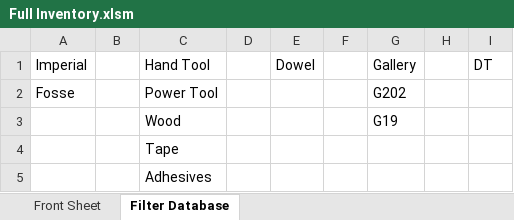
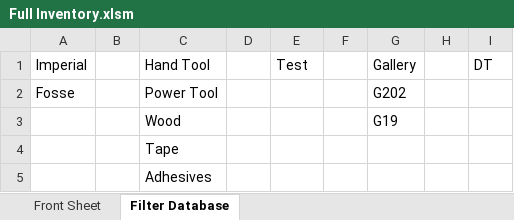
Before and after one commit to lukebinmore/Fullhurst-Stock-Take, an Excel workbook: Full Inventory.xlsm, sheet Filter Database, drawn as a sheet; values as stored, in another font and other column widths than the file's, no borders; table styles not drawn; the diff names each change by its address in the sheet, - before the commit and + after, or states it on an @@ line.

```diff
--- a/Full Inventory.xlsm (sheet Filter Database)
+++ b/Full Inventory.xlsm (sheet Filter Database)
-E1: Dowel
+E1: Test
```
Also changed, not shown: sheet Front Sheet, 2 other files.
